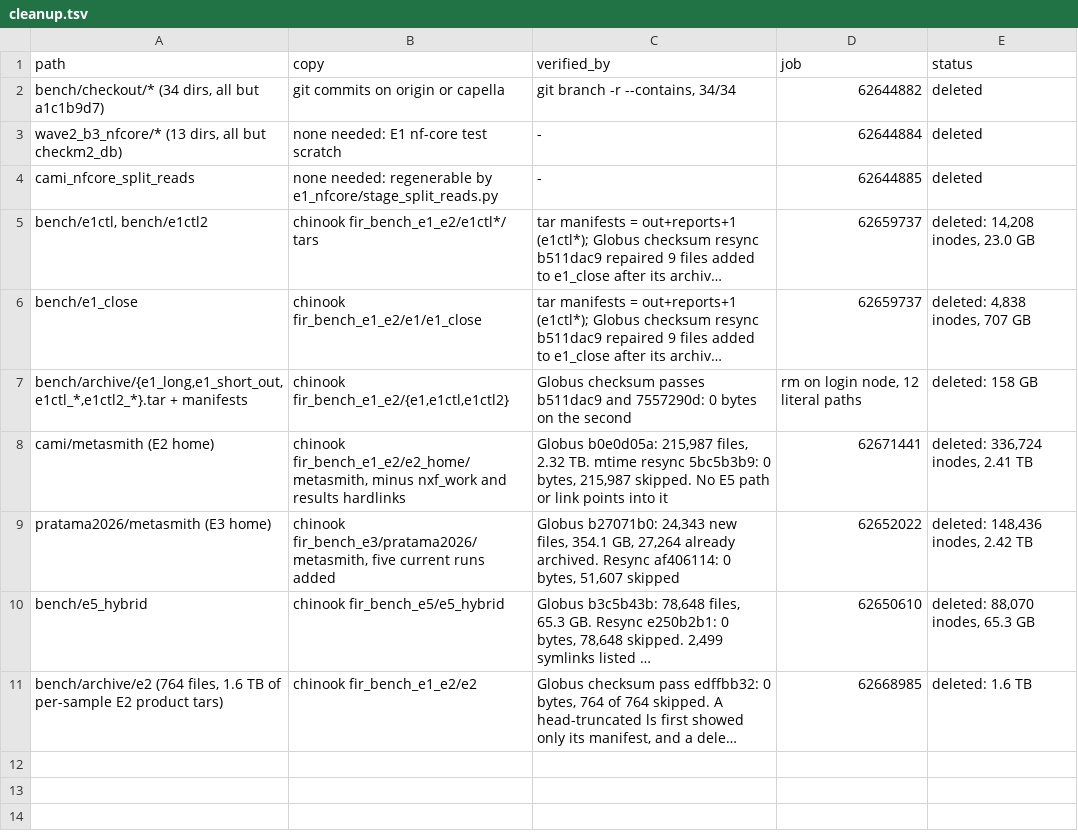
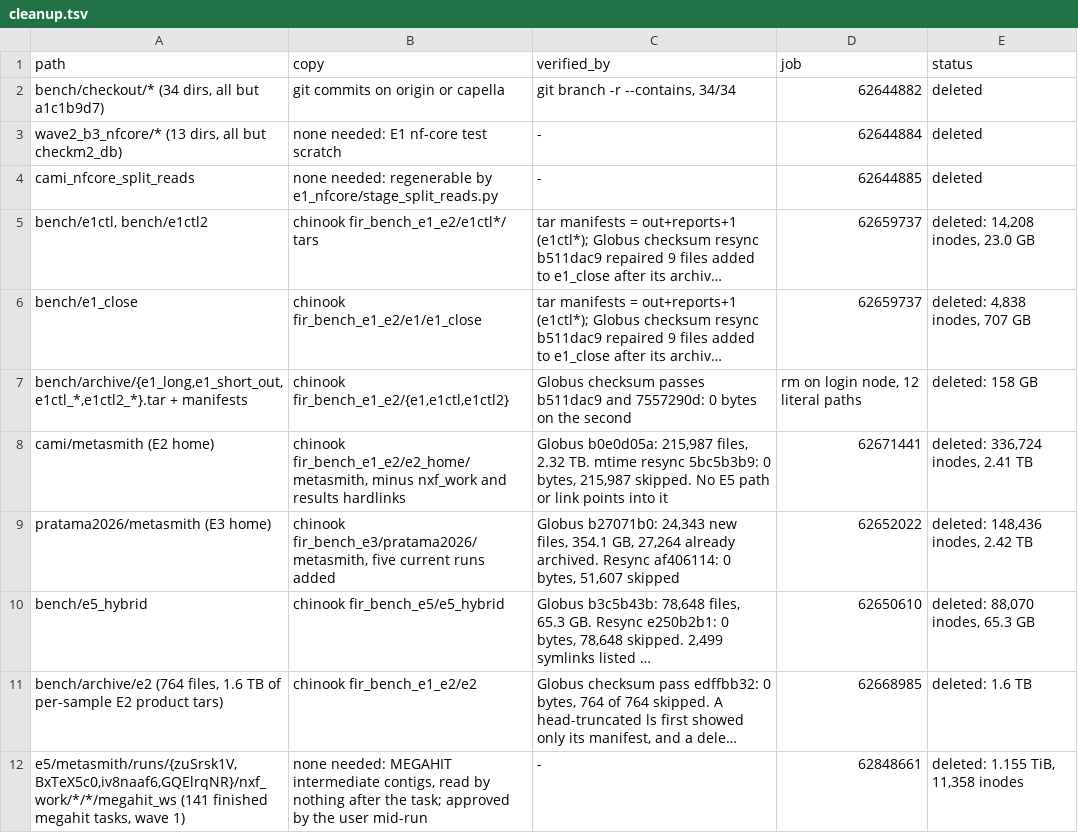
Before and after one commit to phy0x1a79ed/Metasmith, a TSV file: research/metasmith_benchmark/results/e5/cleanup.tsv, drawn as a sheet; long unchanged cells end in …; the diff names each change by its address in the sheet, - before the commit and + after, or states it on an @@ line.

```diff
--- a/research/metasmith_benchmark/results/e5/cleanup.tsv
+++ b/research/metasmith_benchmark/results/e5/cleanup.tsv
+row 12: e5/metasmith/runs/{zuSrsk1V,BxTeX5c0,iv8naaf6,GQElrqNR}/nxf_work/*/*/megahit_ws (141 finished megahit tasks, wave 1) | none needed: MEGAHIT intermediate contigs, read by nothing after the task; approved by the user mid-run | - | 62848661 | deleted: 1.155 TiB, 11,358 inodes
```
